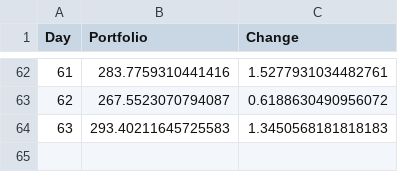
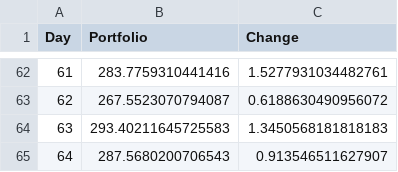
Before and after one commit to axz2000/sportsbook, a CSV file: masterScript/masterPortfolio.csv, drawn as a sheet; only a part is shown, gaps mark what is left out; the diff names each change by its address in the sheet, - before the commit and + after, or states it on an @@ line.

```diff
--- a/masterScript/masterPortfolio.csv
+++ b/masterScript/masterPortfolio.csv
+row 65: 64 | 287.5680200706543 | 0.913546511627907
```
Also changed, not shown: masterScript/historicalBetLedger.csv, masterScript/masterDailyRecap.csv, 36 other files.
